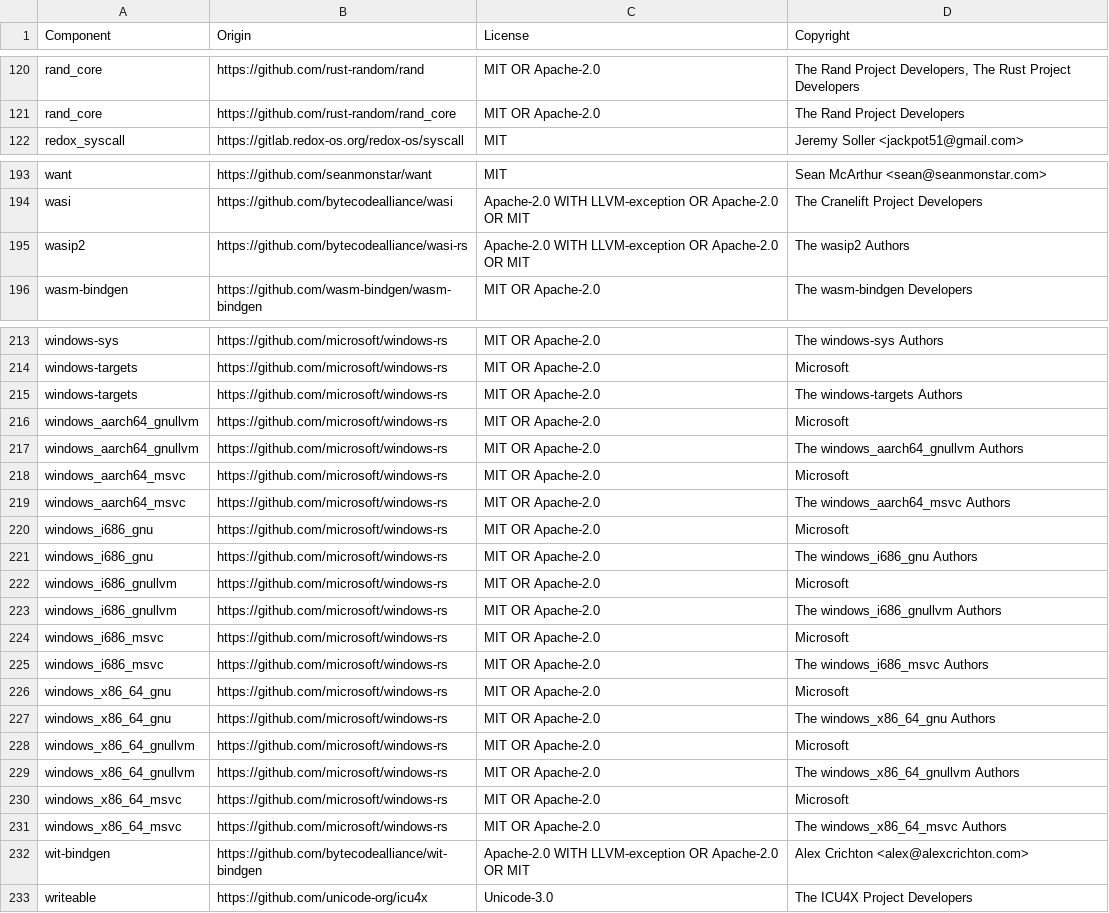
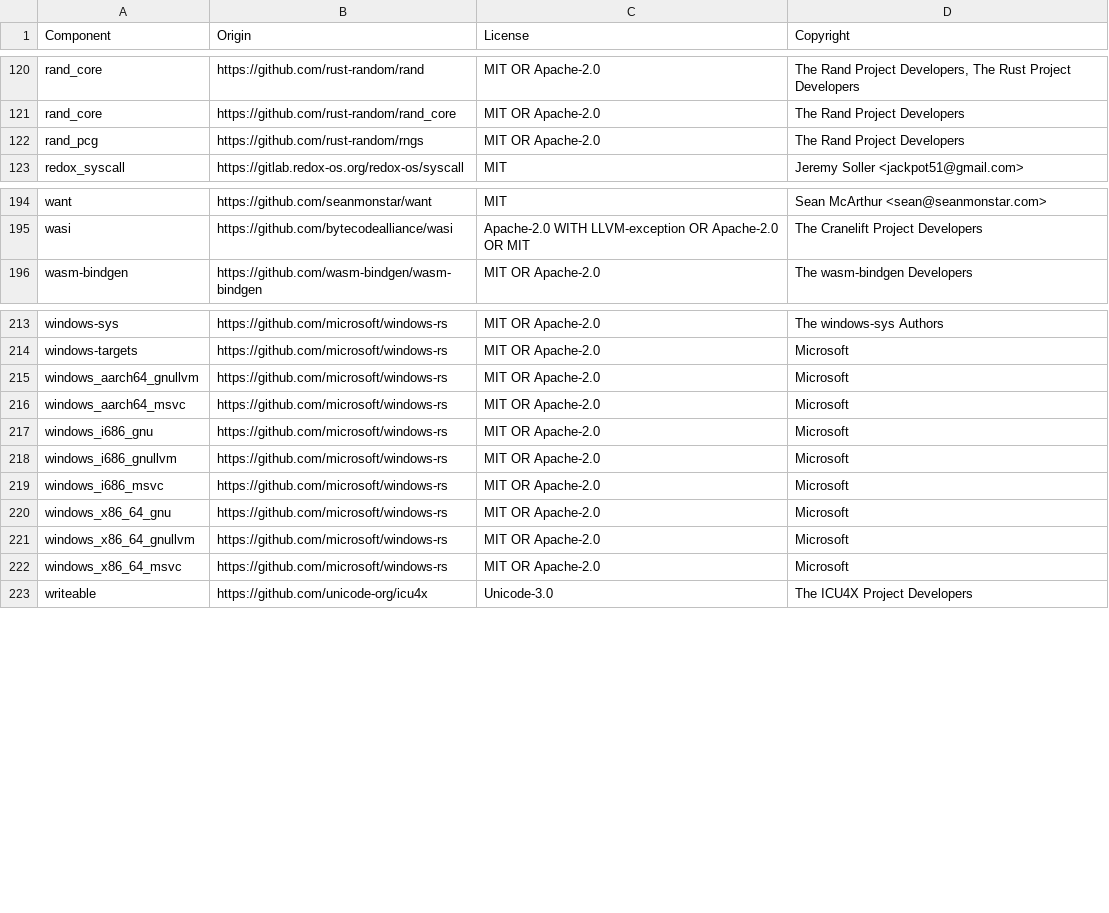
Before and after one commit to DataDog/datadog-api-client-rust, a CSV file: LICENSE-3rdparty.csv, drawn as a sheet; only a part is shown, gaps mark what is left out; removed rows and columns are numbered as before the commit, all else as after; the diff names each change by its address in the sheet, - before the commit and + after, or states it on an @@ line.

```diff
--- a/LICENSE-3rdparty.csv
+++ b/LICENSE-3rdparty.csv
+row 122: rand_pcg | https://github.com/rust-random/rngs | MIT OR Apache-2.0 | The Rand Project Developers
-row 195: wasip2 | https://github.com/bytecodealliance/wasi-rs | Apache-2.0 WITH LLVM-exception OR Apache-2.0 OR MIT | The wasip2 Authors
-row 215: windows-targets | https://github.com/microsoft/windows-rs | MIT OR Apache-2.0 | The windows-targets Authors
-row 217: windows_aarch64_gnullvm | https://github.com/microsoft/windows-rs | MIT OR Apache-2.0 | The windows_aarch64_gnullvm Authors
-row 219: windows_aarch64_msvc | https://github.com/microsoft/windows-rs | MIT OR Apache-2.0 | The windows_aarch64_msvc Authors
-row 221: windows_i686_gnu | https://github.com/microsoft/windows-rs | MIT OR Apache-2.0 | The windows_i686_gnu Authors
-row 223: windows_i686_gnullvm | https://github.com/microsoft/windows-rs | MIT OR Apache-2.0 | The windows_i686_gnullvm Authors
-row 225: windows_i686_msvc | https://github.com/microsoft/windows-rs | MIT OR Apache-2.0 | The windows_i686_msvc Authors
-row 227: windows_x86_64_gnu | https://github.com/microsoft/windows-rs | MIT OR Apache-2.0 | The windows_x86_64_gnu Authors
-row 229: windows_x86_64_gnullvm | https://github.com/microsoft/windows-rs | MIT OR Apache-2.0 | The windows_x86_64_gnullvm Authors
-row 231: windows_x86_64_msvc | https://github.com/microsoft/windows-rs | MIT OR Apache-2.0 | The windows_x86_64_msvc Authors
-row 232: wit-bindgen | https://github.com/bytecodealliance/wit-bindgen | Apache-2.0 WITH LLVM-exception OR Apache-2.0 OR MIT | Alex Crichton <alex@alexcrichton.com>
```
